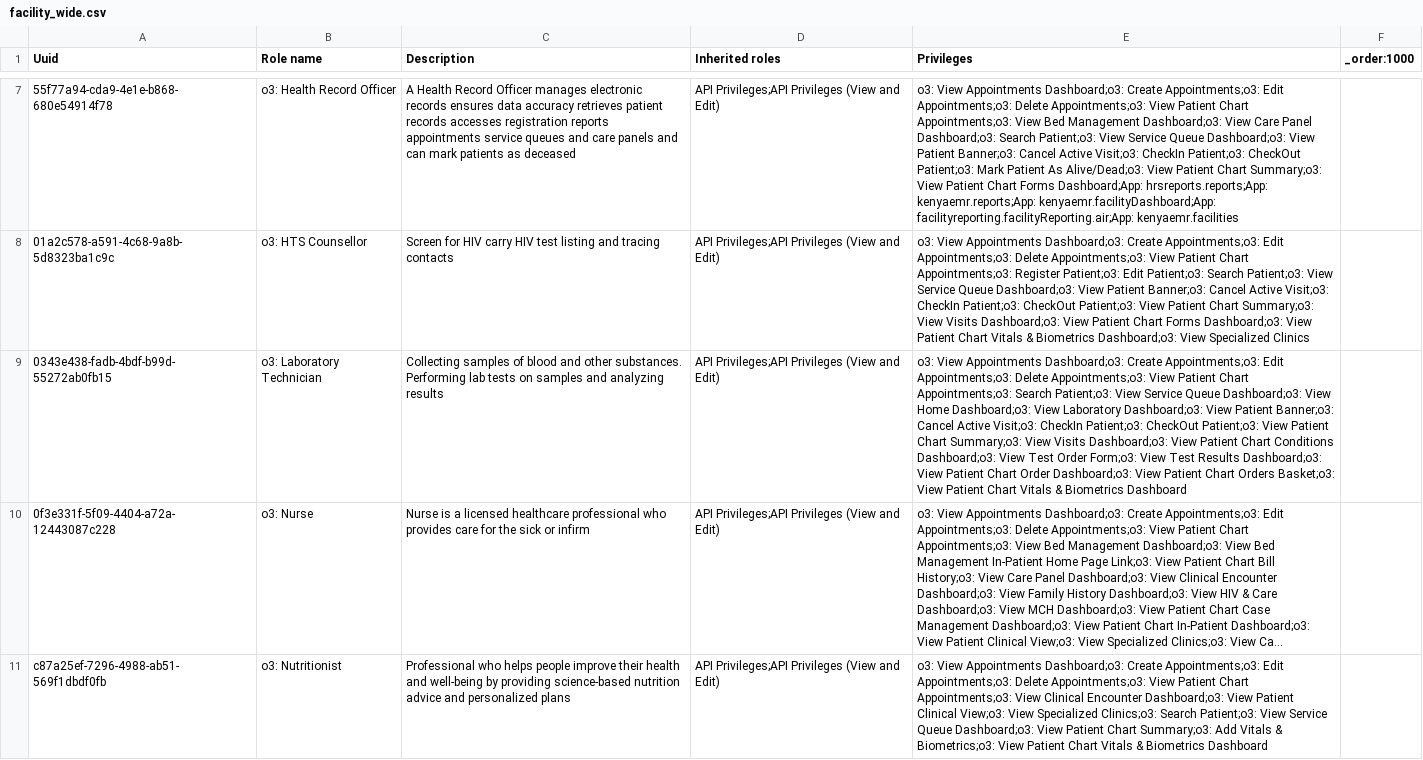
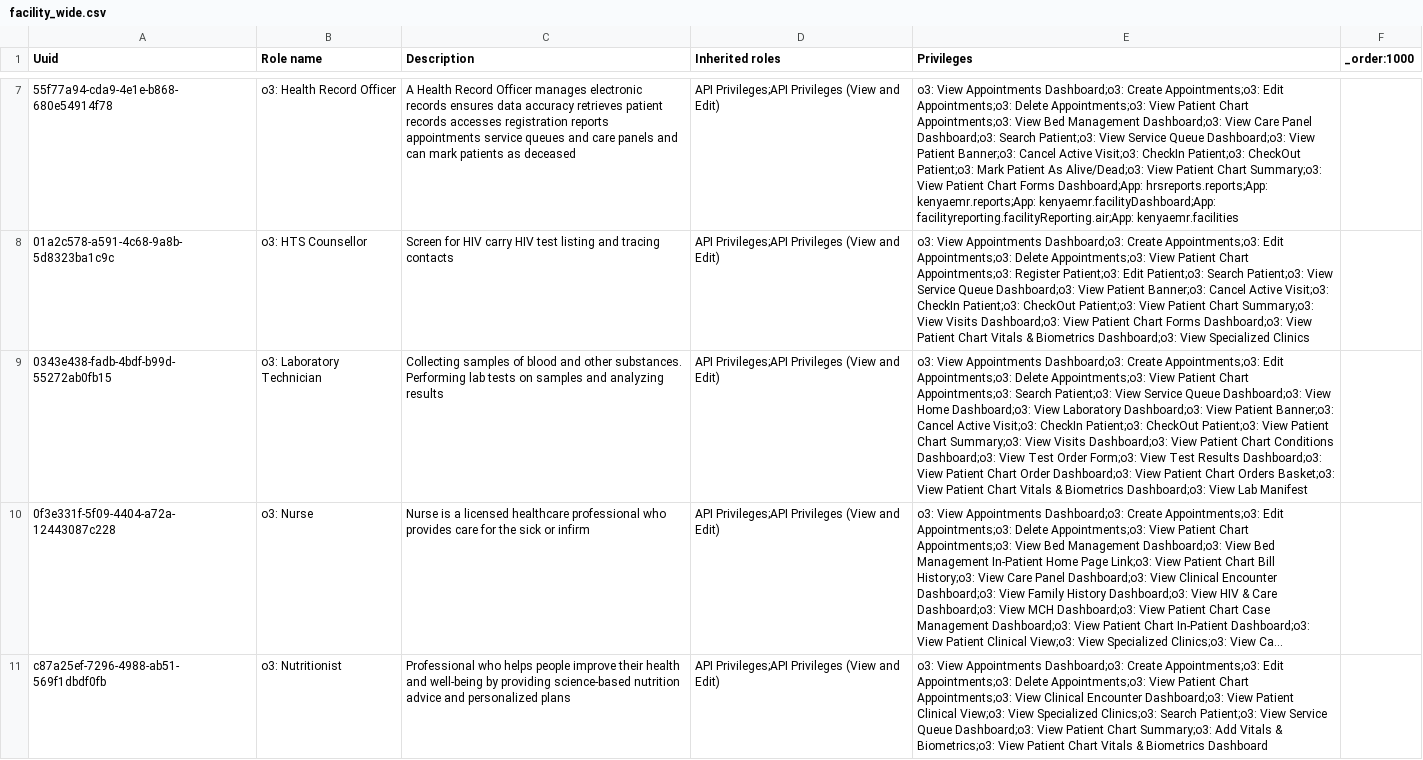
Before and after one commit to enyaencha/openmrs-config-kenyaemr, a CSV file: configuration/roles/facility_wide.csv, drawn as a sheet; only a part is shown, gaps mark what is left out; long unchanged cells end in …; the diff names each change by its address in the sheet, - before the commit and + after, or states it on an @@ line.

Commit message:
Add view lab manifest to Lab technician role (#849)

```diff
--- a/configuration/roles/facility_wide.csv
+++ b/configuration/roles/facility_wide.csv
-E9 (Privileges): …& Biometrics Dashboard
+E9 (Privileges): …& Biometrics Dashboard;o3: View Lab Manifest
```
